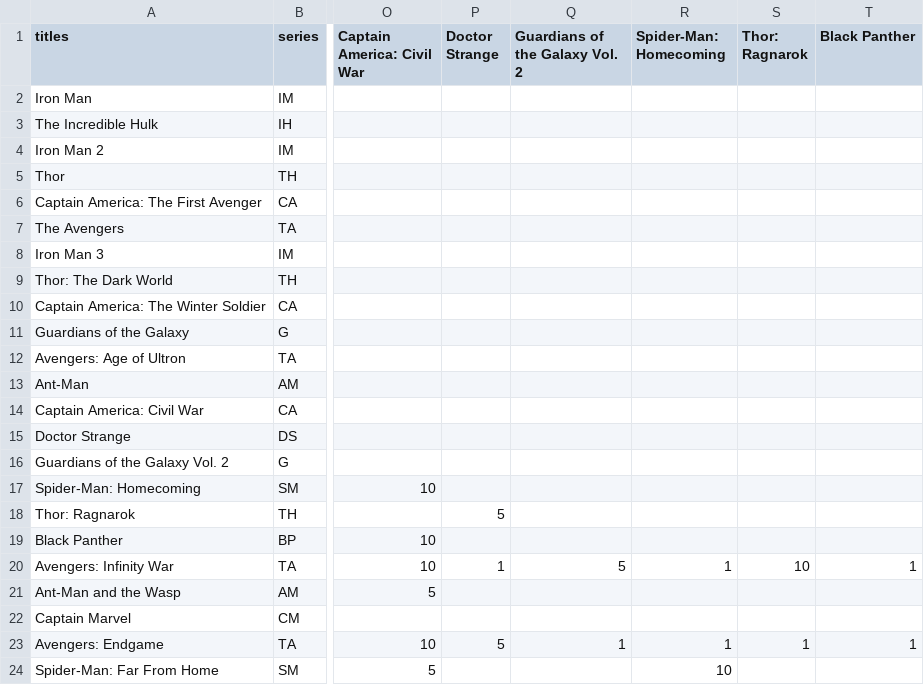
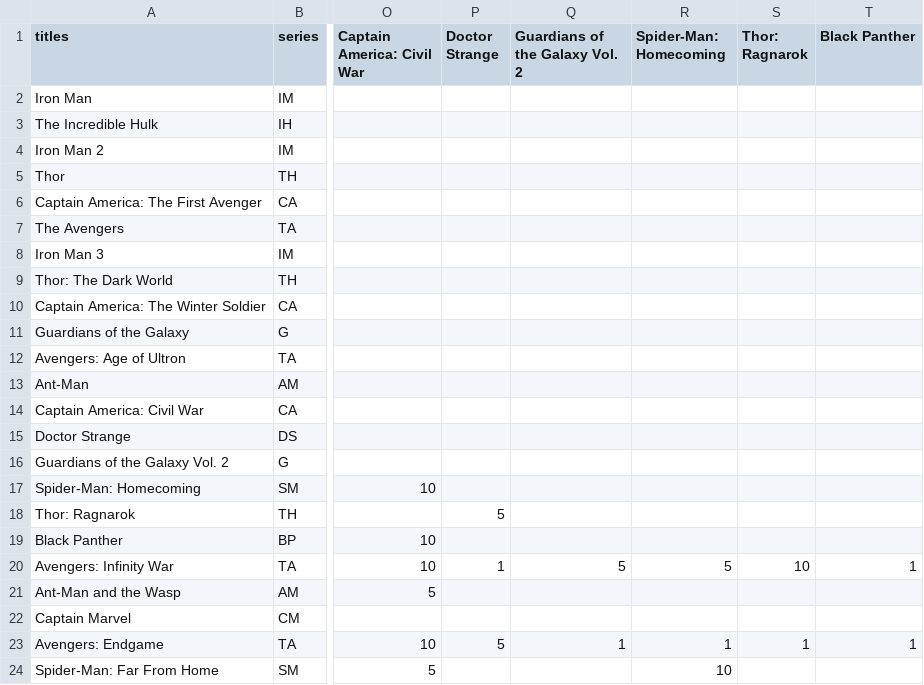
Before and after one commit to WilliamLocatelli/mcu-expert, a CSV file: MCUphase1to3-weighted.csv, drawn as a sheet; only a part is shown, gaps mark what is left out; the diff names each change by its address in the sheet, - before the commit and + after, or states it on an @@ line.

```diff
--- a/MCUphase1to3-weighted.csv
+++ b/MCUphase1to3-weighted.csv
-R20 (Spider-Man: Homecoming): 1
+R20 (Spider-Man: Homecoming): 5
```
Also changed, not shown: 1 other file.
